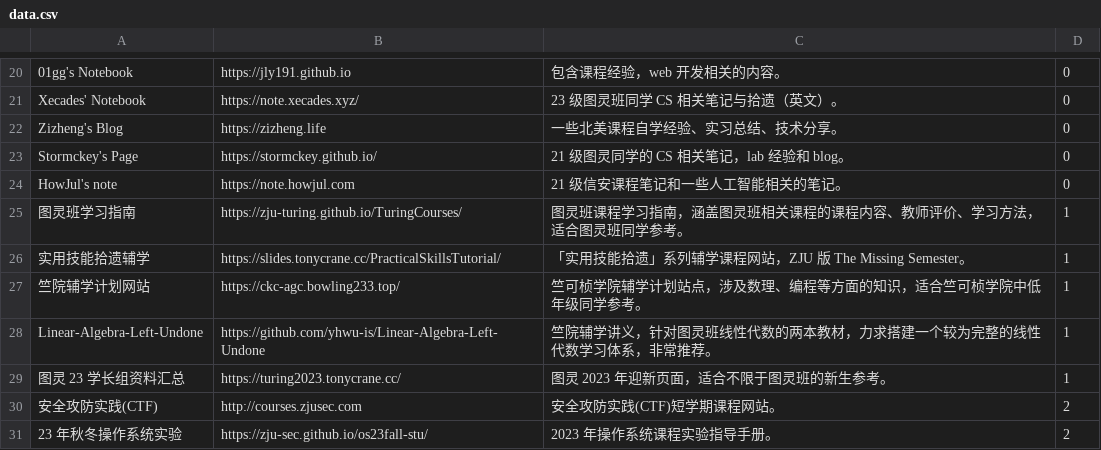
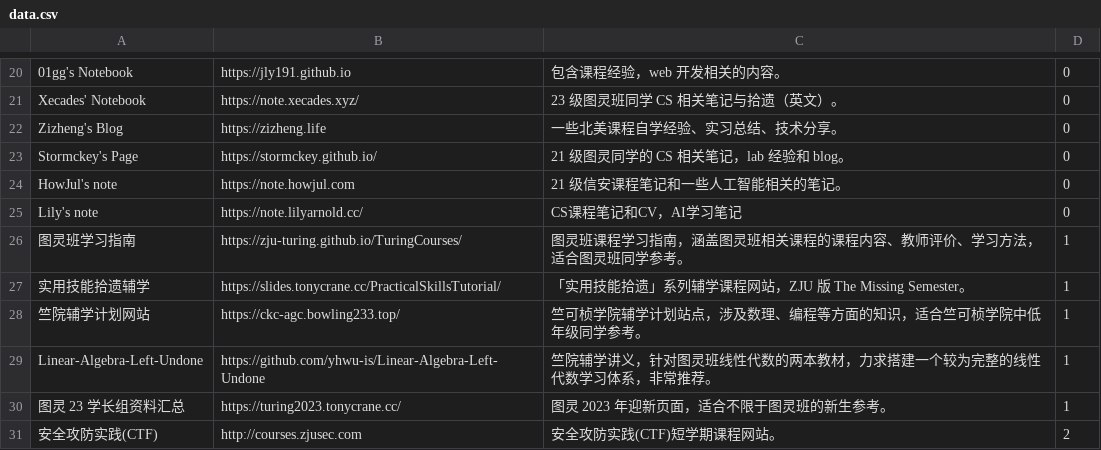
Before and after one commit to IsshikiHugh/zju-cs-asio, a CSV file: data.csv, drawn as a sheet; only a part is shown, gaps mark what is left out; the shorter side is filled out with more unchanged rows.

```diff
--- a/data.csv
+++ b/data.csv
@@ -24,2 +24,3 @@ Stormckey's Page,https://stormckey.github.io/,21 级图灵同学的 CS 相关笔
 HowJul's note,https://note.howjul.com,21 级信安课程笔记和一些人工智能相关的笔记。,0
+Lily's note,https://note.lilyarnold.cc/,CS课程笔记和CV，AI学习笔记,0
 图灵班学习指南,https://zju-turing.github.io/TuringCourses/,图灵班课程学习指南，涵盖图灵班相关课程的课程内容、教师评价、学习方法，适合图灵班同学参考。,1
```
Also changed, not shown: 1 other file.
